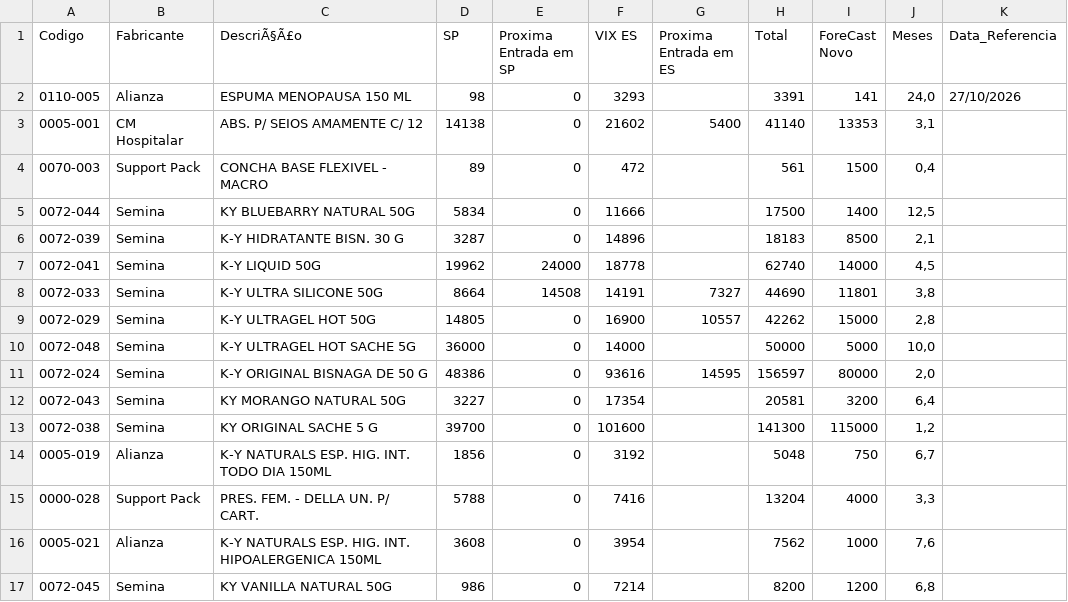
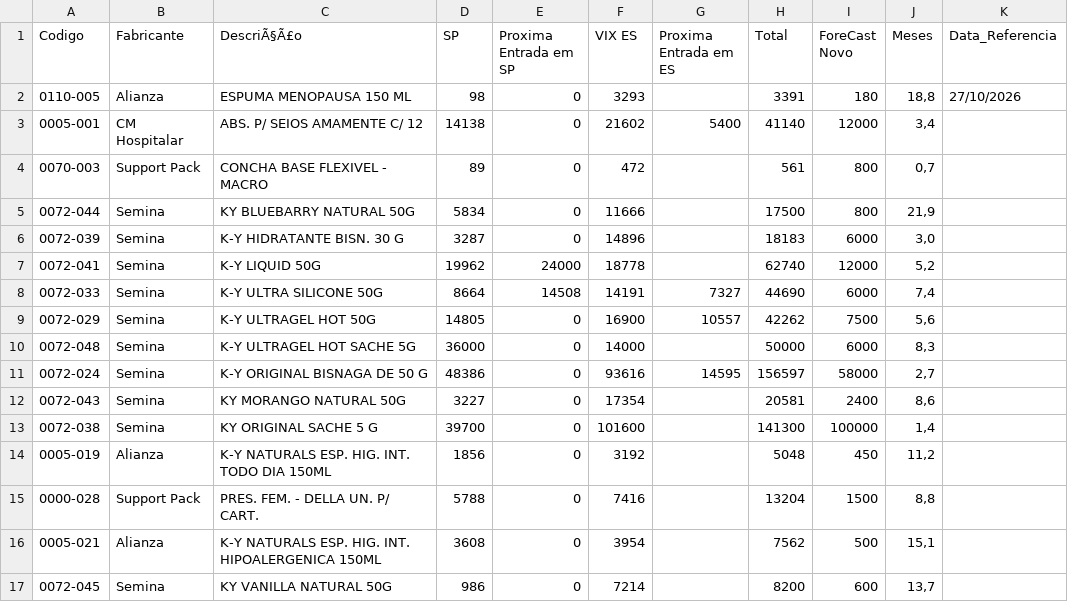
Before and after one commit to GabrielSalim7/Estoque, a CSV file: estoque.csv, drawn as a sheet; only a part is shown; the diff covers the shown part only.

Commit message:
estoque.csv

```diff
--- a/estoque.csv
+++ b/estoque.csv
@@ -1,17 +1,17 @@
 Codigo,Fabricante ,DescriÃ§Ã£o,SP,Proxima Entrada em SP,VIX ES,Proxima Entrada em ES,Total,ForeCast Novo,Meses,Data_Referencia
-0110-005,Alianza,ESPUMA MENOPAUSA 150 ML,98,0,3293,,3391,141,"24,0",27/10/2026
-0005-001,CM Hospitalar,ABS. P/ SEIOS AMAMENTE C/ 12,14138,0,21602,5400,41140,13353,"3,1",
-0070-003,Support Pack,CONCHA BASE FLEXIVEL - MACRO,89,0,472,,561,1500,"0,4",
-0072-044,Semina,KY BLUEBARRY NATURAL 50G,5834,0,11666,,17500,1400,"12,5",
-0072-039,Semina,K-Y HIDRATANTE BISN. 30 G,3287,0,14896,,18183,8500,"2,1",
-0072-041,Semina,K-Y LIQUID 50G,19962,24000,18778,,62740,14000,"4,5",
-0072-033,Semina,K-Y ULTRA SILICONE 50G,8664,14508,14191,7327,44690,11801,"3,8",
-0072-029,Semina,K-Y ULTRAGEL HOT 50G ,14805,0,16900,10557,42262,15000,"2,8",
-0072-048,Semina,K-Y ULTRAGEL HOT SACHE 5G                         ,36000,0,14000,,50000,5000,"10,0",
-0072-024,Semina,K-Y ORIGINAL BISNAGA DE 50 G,48386,0,93616,14595,156597,80000,"2,0",
-0072-043,Semina,KY MORANGO NATURAL 50G,3227,0,17354,,20581,3200,"6,4",
-0072-038,Semina,KY ORIGINAL SACHE 5 G,39700,0,101600,,141300,115000,"1,2",
-0005-019,Alianza,K-Y NATURALS ESP. HIG. INT. TODO DIA 150ML,1856,0,3192,,5048,750,"6,7",
-0000-028,Support Pack,PRES. FEM. - DELLA UN. P/ CART.,5788,0,7416,,13204,4000,"3,3",
-0005-021,Alianza,K-Y NATURALS ESP. HIG. INT. HIPOALERGENICA 150ML,3608,0,3954,,7562,1000,"7,6",
-0072-045,Semina,KY VANILLA NATURAL 50G,986,0,7214,,8200,1200,"6,8",
+0110-005,Alianza,ESPUMA MENOPAUSA 150 ML,98,0,3293,,3391,180,"18,8",27/10/2026
+0005-001,CM Hospitalar,ABS. P/ SEIOS AMAMENTE C/ 12,14138,0,21602,5400,41140,12000,"3,4",
+0070-003,Support Pack,CONCHA BASE FLEXIVEL - MACRO,89,0,472,,561,800,"0,7",
+0072-044,Semina,KY BLUEBARRY NATURAL 50G,5834,0,11666,,17500,800,"21,9",
+0072-039,Semina,K-Y HIDRATANTE BISN. 30 G,3287,0,14896,,18183,6000,"3,0",
+0072-041,Semina,K-Y LIQUID 50G,19962,24000,18778,,62740,12000,"5,2",
+0072-033,Semina,K-Y ULTRA SILICONE 50G,8664,14508,14191,7327,44690,6000,"7,4",
+0072-029,Semina,K-Y ULTRAGEL HOT 50G ,14805,0,16900,10557,42262,7500,"5,6",
+0072-048,Semina,K-Y ULTRAGEL HOT SACHE 5G                         ,36000,0,14000,,50000,6000,"8,3",
+0072-024,Semina,K-Y ORIGINAL BISNAGA DE 50 G,48386,0,93616,14595,156597,58000,"2,7",
+0072-043,Semina,KY MORANGO NATURAL 50G,3227,0,17354,,20581,2400,"8,6",
+0072-038,Semina,KY ORIGINAL SACHE 5 G,39700,0,101600,,141300,100000,"1,4",
+0005-019,Alianza,K-Y NATURALS ESP. HIG. INT. TODO DIA 150ML,1856,0,3192,,5048,450,"11,2",
+0000-028,Support Pack,PRES. FEM. - DELLA UN. P/ CART.,5788,0,7416,,13204,1500,"8,8",
+0005-021,Alianza,K-Y NATURALS ESP. HIG. INT. HIPOALERGENICA 150ML,3608,0,3954,,7562,500,"15,1",
+0072-045,Semina,KY VANILLA NATURAL 50G,986,0,7214,,8200,600,"13,7",
```
Also changed, not shown: 54 edited cells elsewhere in this file.
